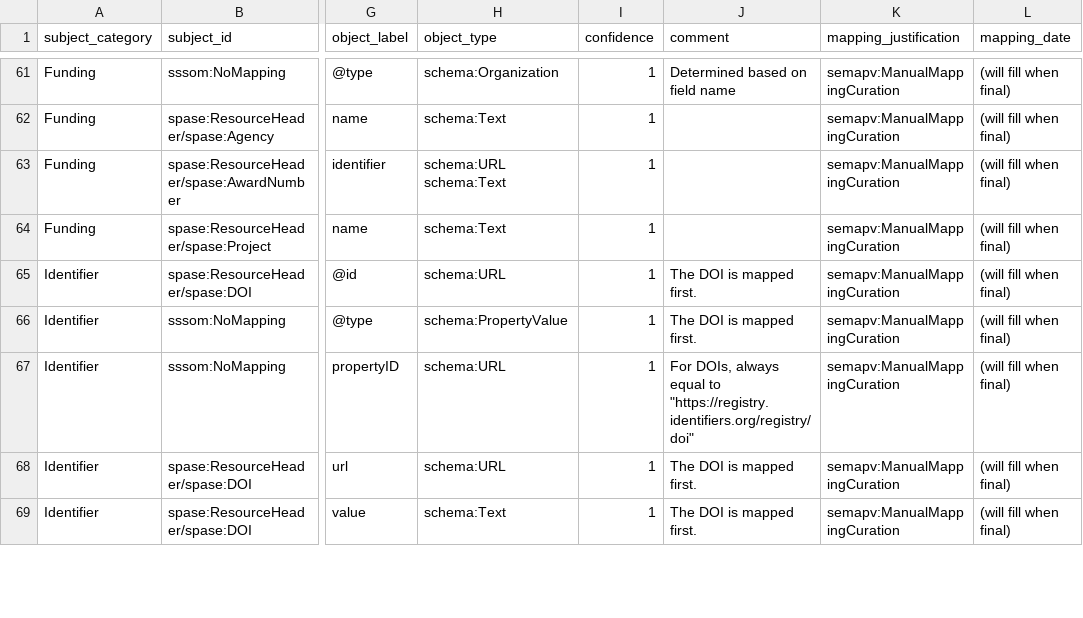
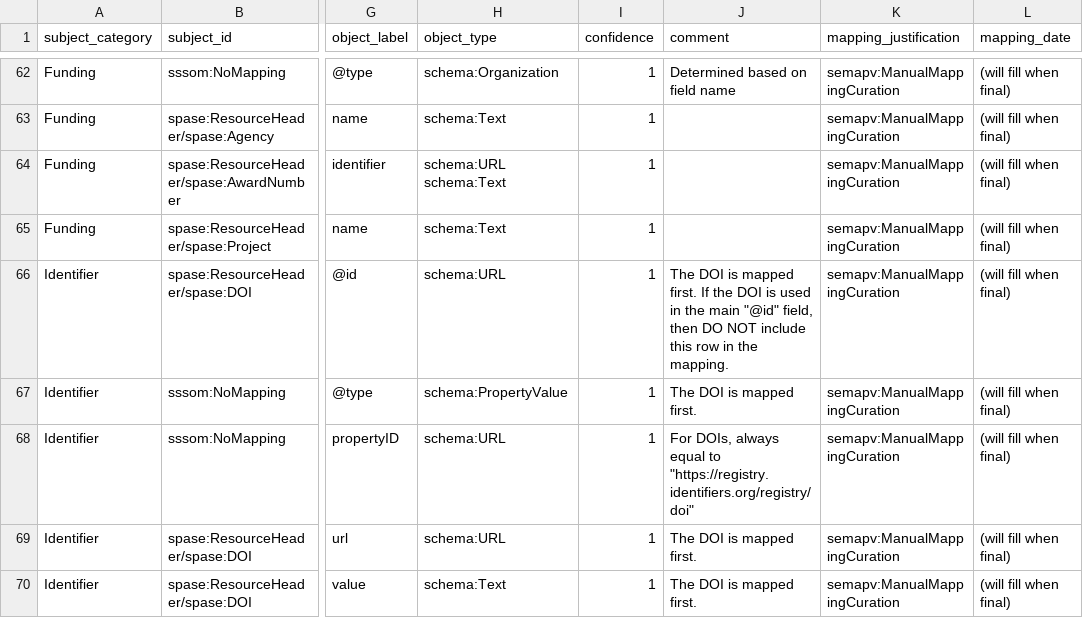
Before and after one commit to clnsmth/soso, a TSV file: src/soso/data/soso-spase.sssom.tsv, drawn as a sheet; only a part is shown, gaps mark what is left out; addresses are those after the commit; the diff covers the shown part only; the diff names each change by its address in the sheet, - before the commit and + after, or states it on an @@ line.

Commit message:
new version of sssom file
Included small changes to the "@id" and identifier/"@id" rows based on feedback from the ESIP soso group.

```diff
--- a/src/soso/data/soso-spase.sssom.tsv
+++ b/src/soso/data/soso-spase.sssom.tsv
-J66 (comment): …mapped first.
+J66 (comment): …mapped first. If the DOI is used in the main "@id" field, then DO NOT include this row in the mapping.
```
Also changed, not shown: 1 added row and 2 edited cells elsewhere in this file.
